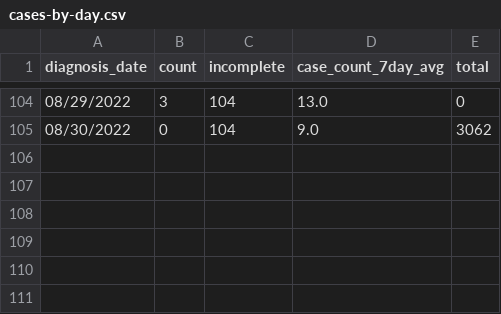
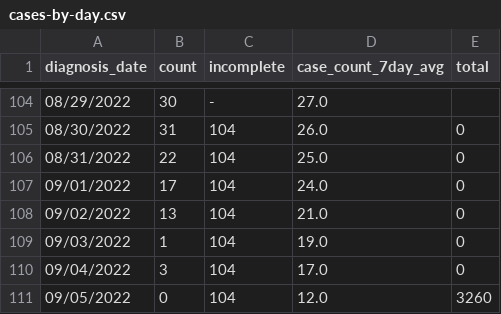
Before and after one commit to BershteynLab/NYCMonkeypox_model, a CSV file: cases-by-day.csv, drawn as a sheet; only a part is shown, gaps mark what is left out; the diff covers the shown part only.

```diff
--- a/cases-by-day.csv
+++ b/cases-by-day.csv
@@ -104,2 +104,8 @@ diagnosis_date,count,incomplete,case_count_7day_avg,total
-08/29/2022,3,104,13.0,0
-08/30/2022,0,104,9.0,3062
+08/29/2022,30,-,27.0,
+08/30/2022,31,104,26.0,0
+08/31/2022,22,104,25.0,0
+09/01/2022,17,104,24.0,0
+09/02/2022,13,104,21.0,0
+09/03/2022,1,104,19.0,0
+09/04/2022,3,104,17.0,0
+09/05/2022,0,104,12.0,3260
```
Also changed, not shown: 56 edited cells elsewhere in this file, 2 other files.
